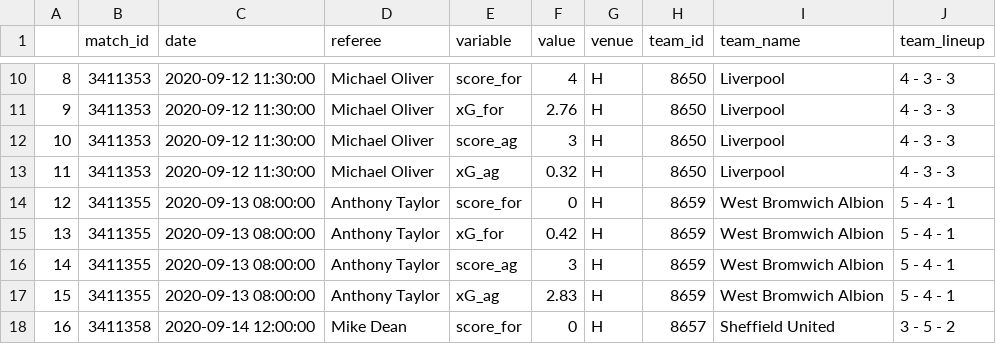
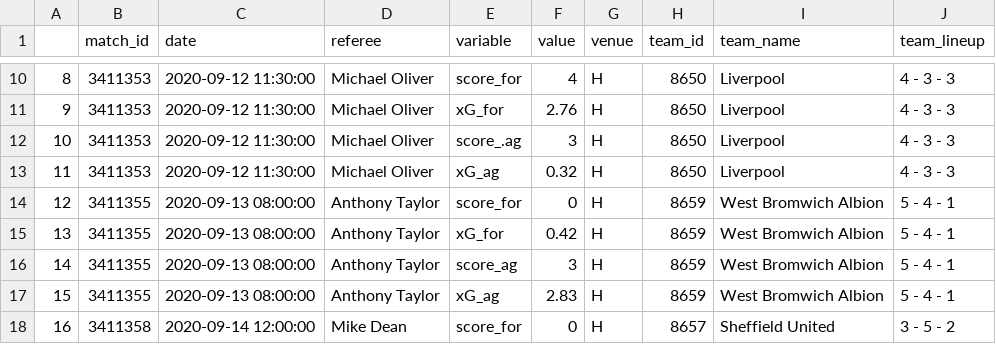
Before and after one commit to argonurcahyo/football-viz, a CSV file: data/epl_xg.csv, drawn as a sheet; only a part is shown, gaps mark what is left out.

```diff
--- a/data/epl_xg.csv
+++ b/data/epl_xg.csv
@@ -11,3 +11,3 @@
 9,3411353,2020-09-12 11:30:00,Michael Oliver,xG_for,2.76,H,8650,Liverpool,4 - 3 - 3
-10,3411353,2020-09-12 11:30:00,Michael Oliver,score_ag,3,H,8650,Liverpool,4 - 3 - 3
+10,3411353,2020-09-12 11:30:00,Michael Oliver,score_.ag,3,H,8650,Liverpool,4 - 3 - 3
 11,3411353,2020-09-12 11:30:00,Michael Oliver,xG_ag,0.32,H,8650,Liverpool,4 - 3 - 3
```
Also changed, not shown: 9 other files.
